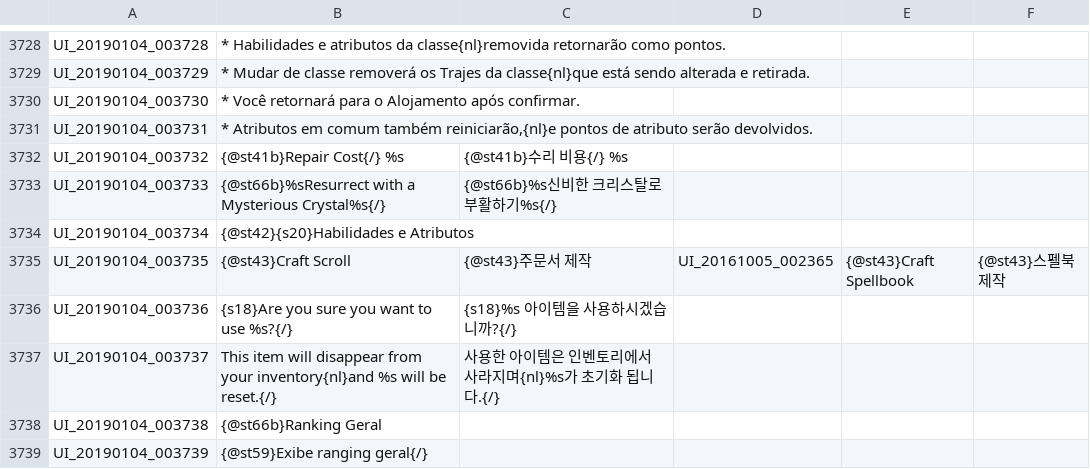
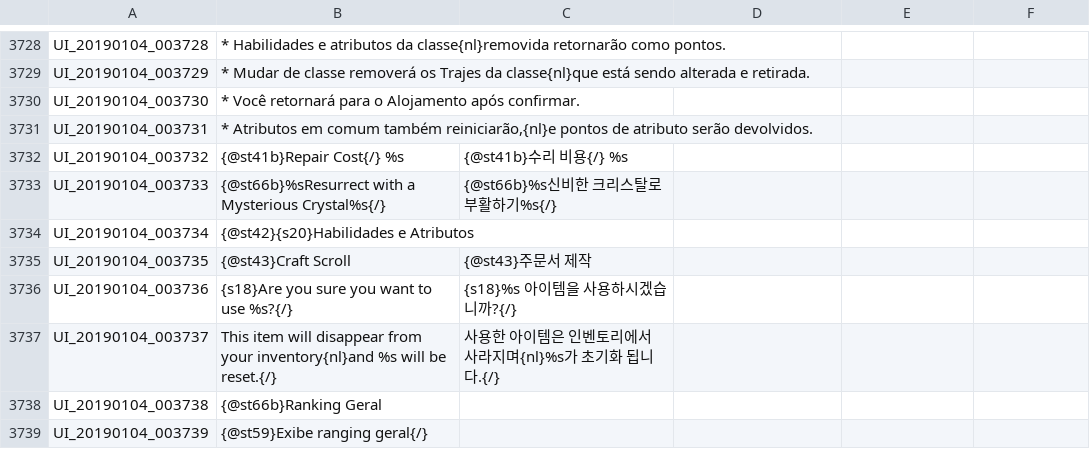
Before and after one commit to Treeofsavior/PortugueseTranslation, a TSV file: UI.tsv, drawn as a sheet; only a part is shown, gaps mark what is left out; the diff covers the shown part only.

```diff
--- a/UI.tsv
+++ b/UI.tsv
@@ -3735 +3735 @@ UI_20190104_003734	{@st42}{s20}Habilidades e Atributos
-UI_20190104_003735	{@st43}Craft Scroll	{@st43}주문서 제작	UI_20161005_002365	{@st43}Craft Spellbook	{@st43}스펠북 제작
+UI_20190104_003735	{@st43}Craft Scroll	{@st43}주문서 제작
```
Also changed, not shown: 1 added row and 54 edited cells elsewhere in this file, 5 other files.
